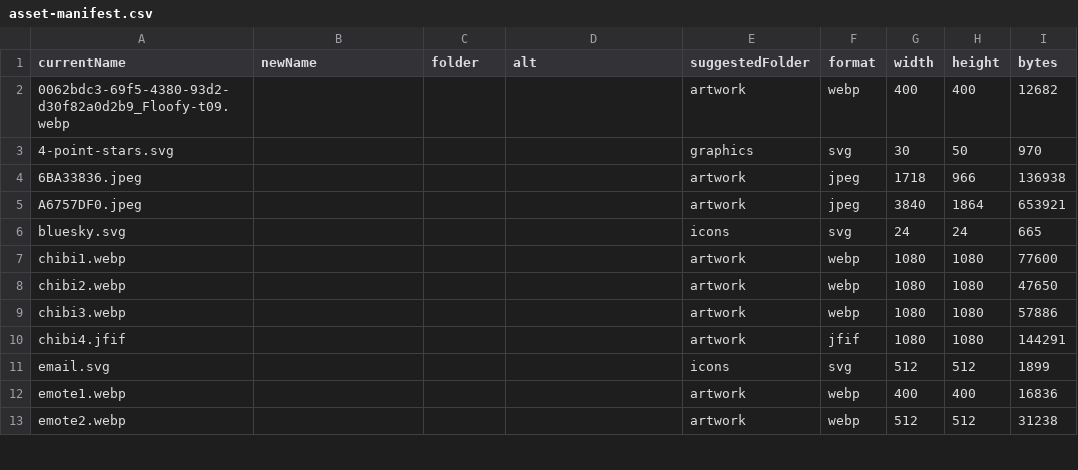
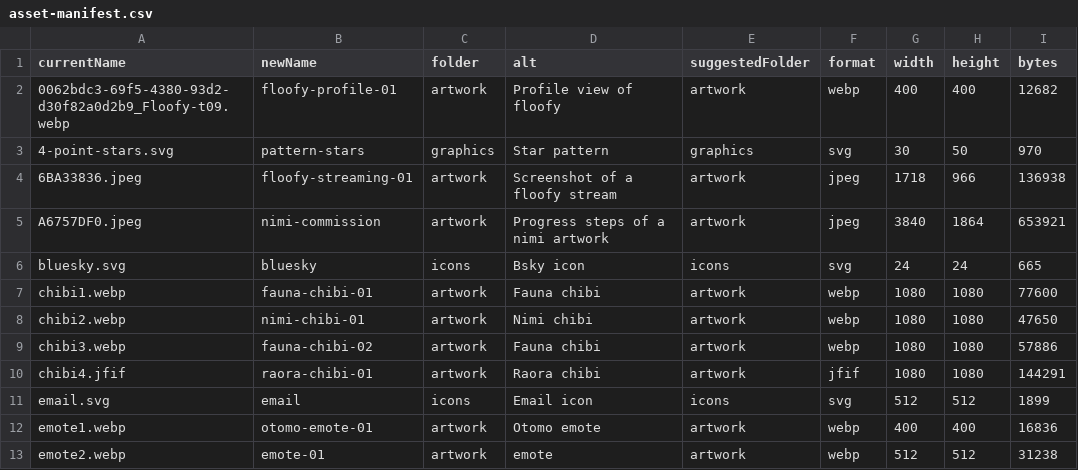
Before and after one commit to krwiles/floofy-site, a CSV file: docs/refactor/asset-manifest.csv, drawn as a sheet; only a part is shown; the diff covers the shown part only; the diff names each change by its address in the sheet, - before the commit and + after, or states it on an @@ line.

```diff
--- a/docs/refactor/asset-manifest.csv
+++ b/docs/refactor/asset-manifest.csv
-B2 (newName): (empty)
+B2 (newName): floofy-profile-01
-C2 (folder): (empty)
+C2 (folder): artwork
-D2 (alt): (empty)
+D2 (alt): Profile view of floofy
-B3 (newName): (empty)
+B3 (newName): pattern-stars
-C3 (folder): (empty)
+C3 (folder): graphics
-D3 (alt): (empty)
+D3 (alt): Star pattern
-B4 (newName): (empty)
+B4 (newName): floofy-streaming-01
-C4:C5 (folder): (empty)
+C4:C5 (folder): artwork
-D4 (alt): (empty)
+D4 (alt): Screenshot of a floofy stream
-B5 (newName): (empty)
+B5 (newName): nimi-commission
-D5 (alt): (empty)
+D5 (alt): Progress steps of a nimi artwork
-B6 (newName): (empty)
+B6 (newName): bluesky
-C6 (folder): (empty)
+C6 (folder): icons
-D6 (alt): (empty)
+D6 (alt): Bsky icon
-B7 (newName): (empty)
+B7 (newName): fauna-chibi-01
-C7:C10 (folder): (empty)
+C7:C10 (folder): artwork
-D7 (alt): (empty)
+D7 (alt): Fauna chibi
-B8 (newName): (empty)
+B8 (newName): nimi-chibi-01
-D8 (alt): (empty)
+D8 (alt): Nimi chibi
-B9 (newName): (empty)
+B9 (newName): fauna-chibi-02
-D9 (alt): (empty)
+D9 (alt): Fauna chibi
-B10 (newName): (empty)
+B10 (newName): raora-chibi-01
-D10 (alt): (empty)
+D10 (alt): Raora chibi
-B11 (newName): (empty)
+B11 (newName): email
-C11 (folder): (empty)
+C11 (folder): icons
-D11 (alt): (empty)
+D11 (alt): Email icon
-B12 (newName): (empty)
+B12 (newName): otomo-emote-01
-C12:C13 (folder): (empty)
+C12:C13 (folder): artwork
-D12 (alt): (empty)
+D12 (alt): Otomo emote
-B13 (newName): (empty)
+B13 (newName): emote-01
-D13 (alt): (empty)
+D13 (alt): emote
```
Also changed, not shown: 105 edited cells elsewhere in this file.
